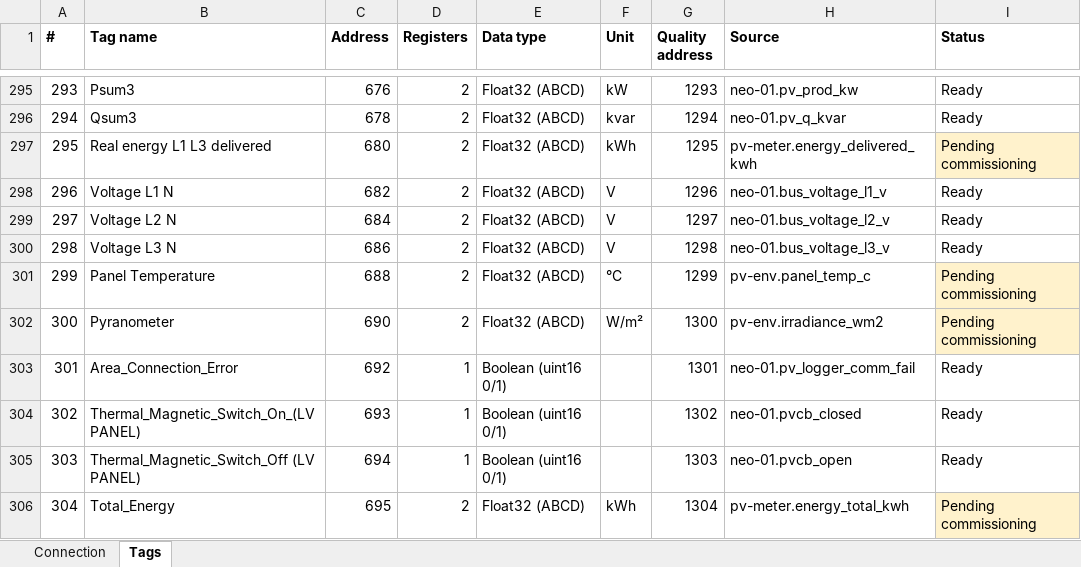
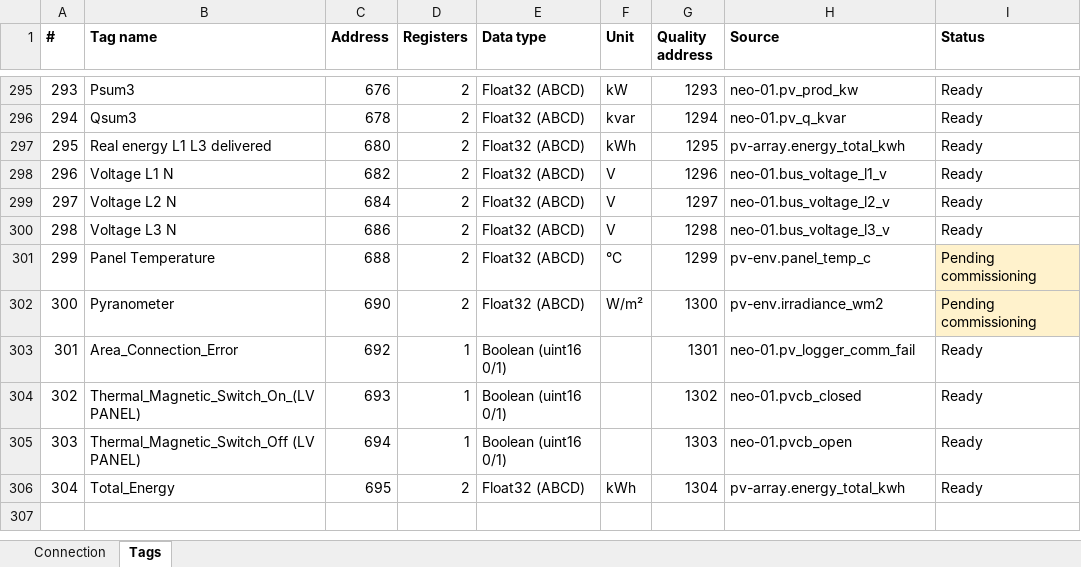
Before and after one commit to Tishkos/data-collector, an Excel workbook: docs/turkey/Solar_Modbus_Register_Map_Rev.1.0.xlsx, sheet Tags, drawn as a sheet; only a part is shown, gaps mark what is left out; values as stored, in another font and other column widths than the file's, no borders; the diff names each change by its address in the sheet, - before the commit and + after, or states it on an @@ line.

Commit message:
Controller archive read: SAU array and InteliMains register maps from the Neo's own definitions, archive reader tool, configuration write-up, history findings

```diff
--- a/docs/turkey/Solar_Modbus_Register_Map_Rev.1.0.xlsx (sheet Tags)
+++ b/docs/turkey/Solar_Modbus_Register_Map_Rev.1.0.xlsx (sheet Tags)
-H297 (Source): pv-meter.energy_delivered_kwh
+H297 (Source): pv-array.energy_total_kwh
-I297 (Status): Pending commissioning
+I297 (Status): Ready
-I297 fill: #FFF2CC
+I297 fill: none
-H306 (Source): pv-meter.energy_total_kwh
+H306 (Source): pv-array.energy_total_kwh
-I306 (Status): Pending commissioning
+I306 (Status): Ready
-I306 fill: #FFF2CC
+I306 fill: none
```
Also changed, not shown: docs/turkey/Solar_Inverter_Tag_List_Rev.1.2.xlsx, docs/turkey/Solar_Tag_List_Rev.1.2.xlsx, 18 other files.
